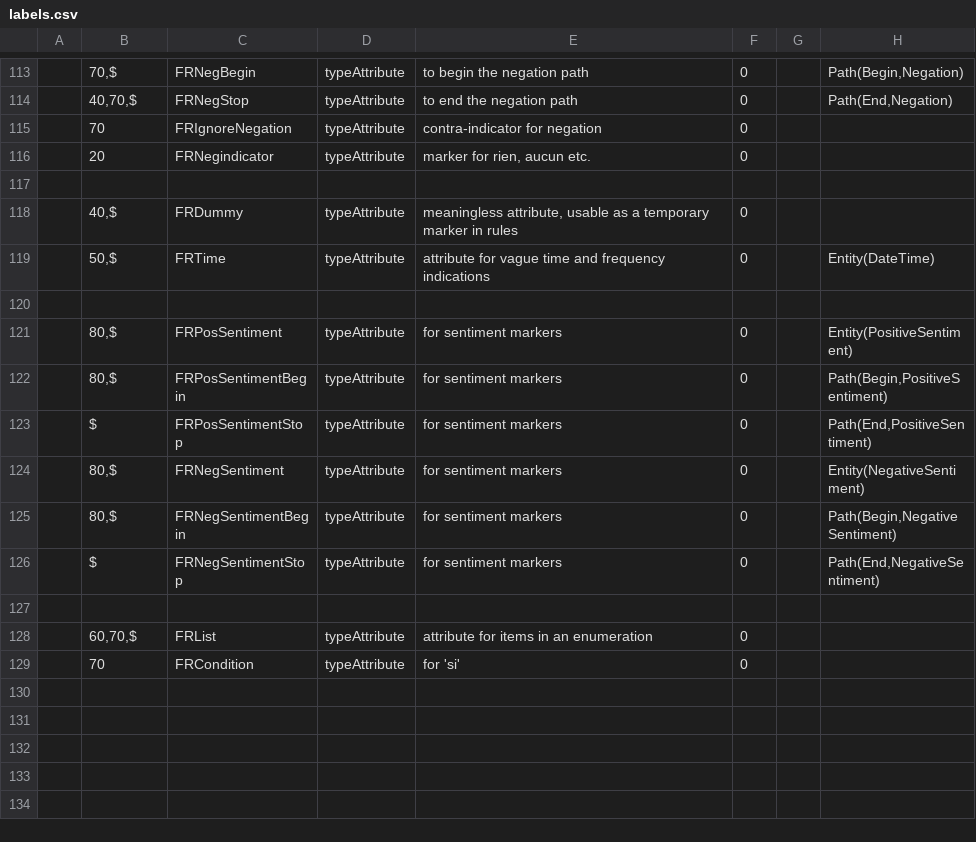
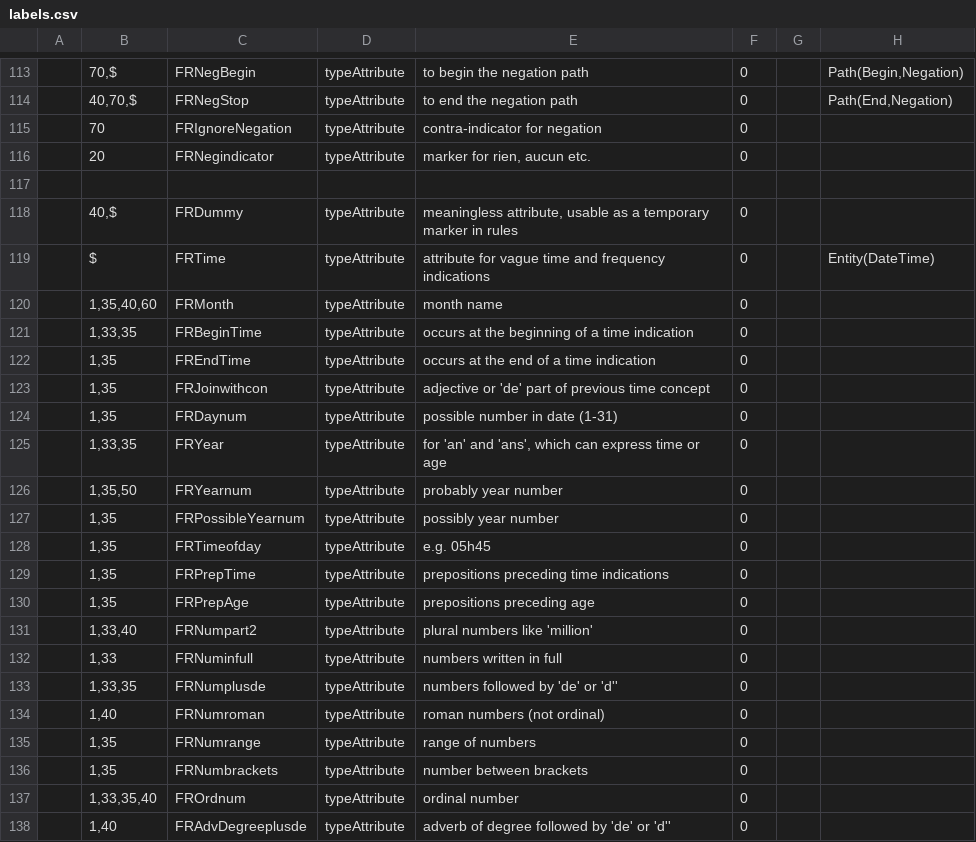
Before and after one commit to intersystems/iknow, a CSV file: language_models/fr/labels.csv, drawn as a sheet; only a part is shown, gaps mark what is left out; the shorter side is filled out with more unchanged rows; the diff covers the shown part only.

Commit message:
Add Time detection in French

```diff
--- a/language_models/fr/labels.csv
+++ b/language_models/fr/labels.csv
@@ -118,2 +118,21 @@
 ;40,$;FRDummy;typeAttribute;meaningless attribute, usable as a temporary marker in rules;0;;
-;50,$;FRTime;typeAttribute;attribute for vague time and frequency indications;0;;Entity(DateTime)
+;$;FRTime;typeAttribute;attribute for vague time and frequency indications;0;;Entity(DateTime)
+;1,35,40,60;FRMonth;typeAttribute;month name;0;;
+;1,33,35;FRBeginTime;typeAttribute;occurs at the beginning of a time indication;0;;
+;1,35;FREndTime;typeAttribute;occurs at the end of a time indication;0;;
+;1,35;FRJoinwithcon;typeAttribute;adjective or 'de' part of previous time concept;0;;
+;1,35;FRDaynum;typeAttribute;possible number in date (1-31);0;;
+;1,33,35;FRYear;typeAttribute;for 'an' and 'ans', which can express time or age;0;;
+;1,35,50;FRYearnum;typeAttribute;probably year number;0;;
+;1,35;FRPossibleYearnum;typeAttribute;possibly year number;0;;
+;1,35;FRTimeofday;typeAttribute;e.g. 05h45;0;;
+;1,35;FRPrepTime;typeAttribute;prepositions preceding time indications;0;;
+;1,35;FRPrepAge;typeAttribute;prepositions preceding age;0;;
+;1,33,40;FRNumpart2;typeAttribute;plural numbers like 'million';0;;
+;1,33;FRNuminfull;typeAttribute;numbers written in full;0;;
+;1,33,35;FRNumplusde;typeAttribute;numbers followed by 'de' or 'd'';0;;
+;1,40;FRNumroman;typeAttribute;roman numbers (not ordinal);0;;
+;1,35;FRNumrange;typeAttribute;range of numbers;0;;
+;1,35;FRNumbrackets;typeAttribute;number between brackets;0;;
+;1,33,35,40;FROrdnum;typeAttribute;ordinal number;0;;
+;1,40;FRAdvDegreeplusde;typeAttribute;adverb of degree followed by 'de' or 'd'';0;;
```
Also changed, not shown: 12 added rows and 40 edited cells elsewhere in this file, language_models/fr/regex.csv, 33 other files.
